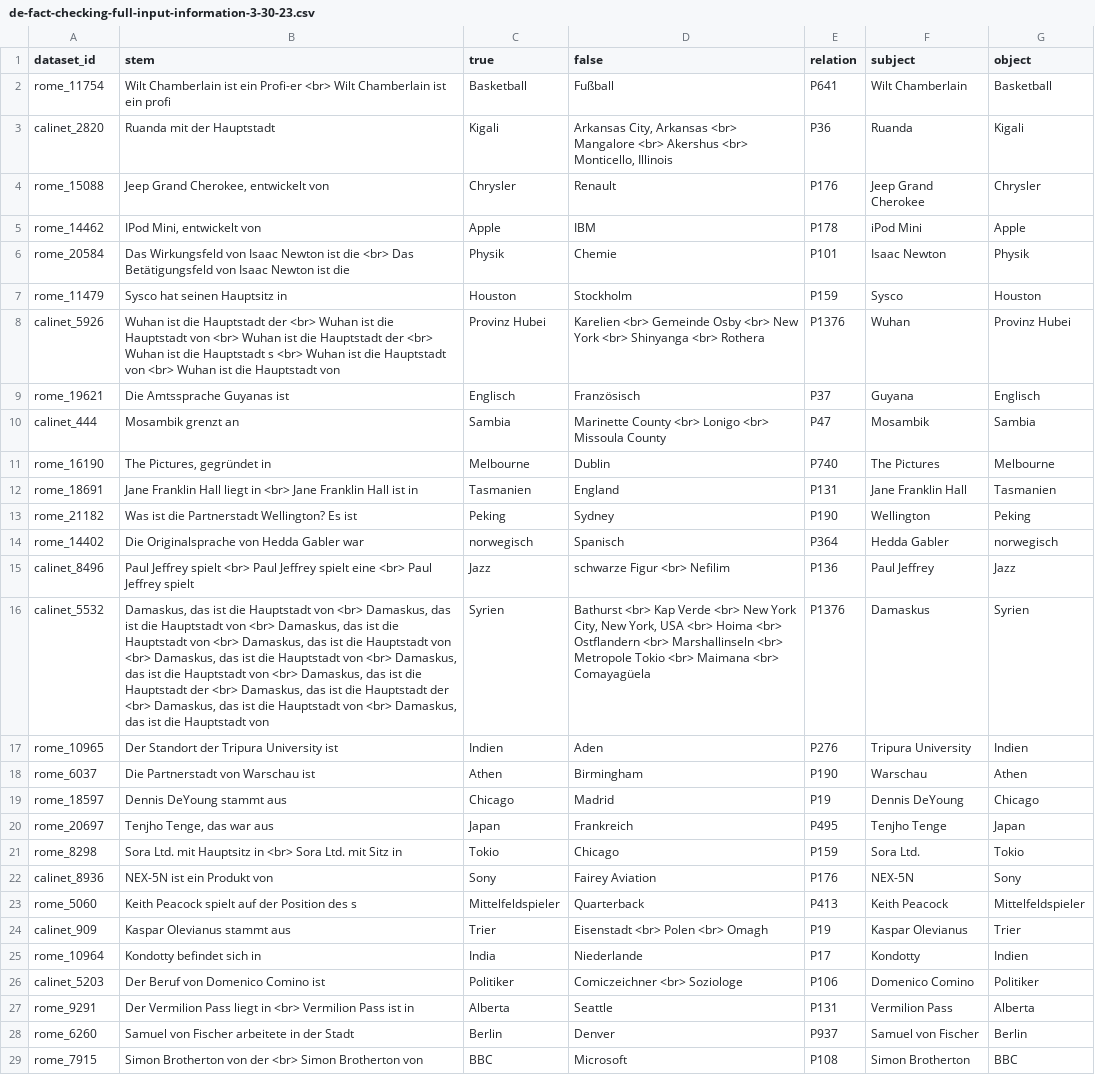
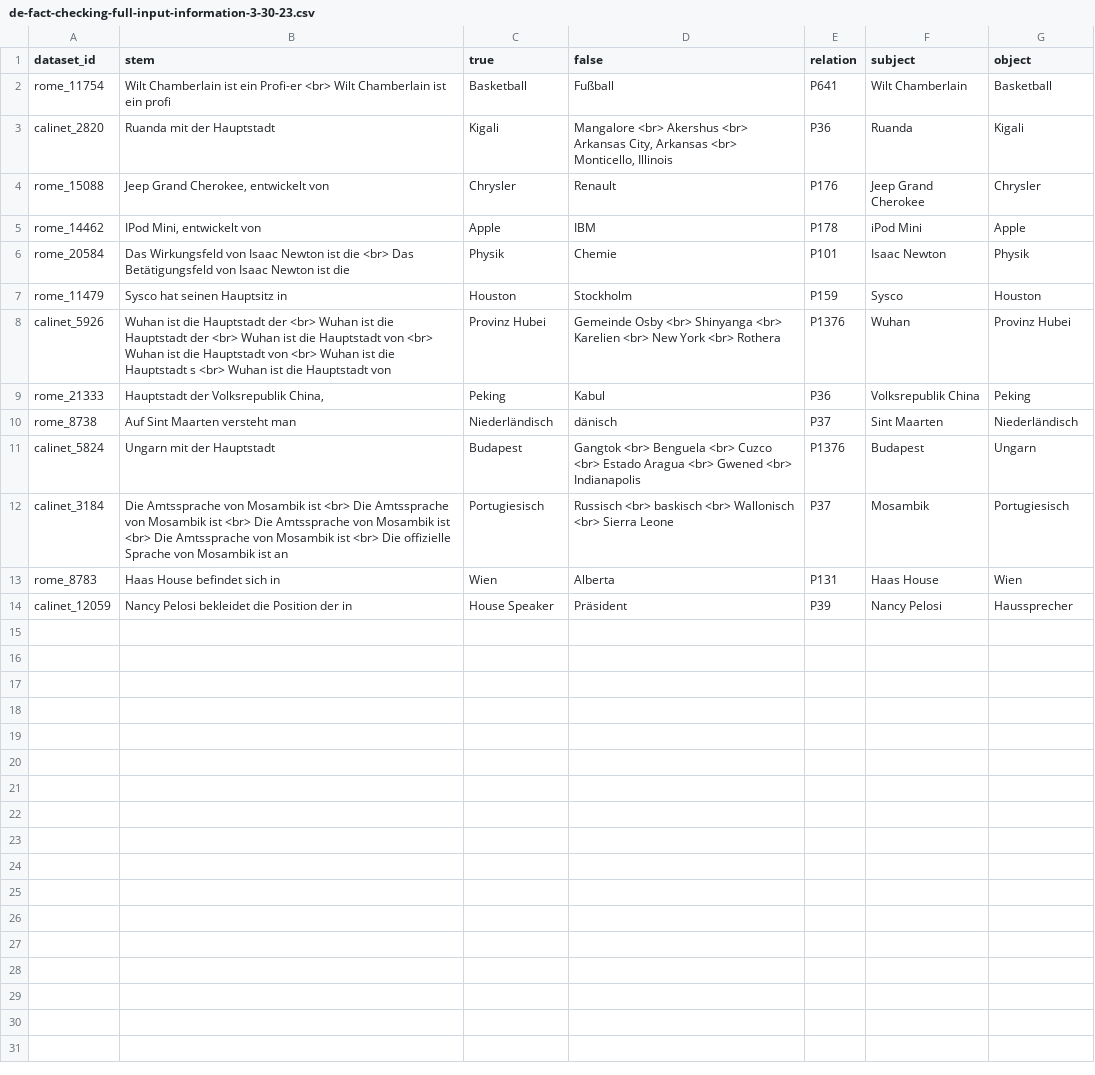
Before and after one commit to daniel-furman/polyglot-or-not, a CSV file: data/ingested_data/translated_versions/de-fact-checking-full-input-information-3-30-23.csv, drawn as a sheet; removed rows and columns are numbered as before the commit, all else as after; the diff names each change by its address in the sheet, - before the commit and + after, or states it on an @@ line.

```diff
--- a/data/ingested_data/translated_versions/de-fact-checking-full-input-information-3-30-23.csv
+++ b/data/ingested_data/translated_versions/de-fact-checking-full-input-information-3-30-23.csv
-D3 (false): Arkansas City, Arkansas <br> Mangalore <br> Akershus <br> Monticello,…
+D3 (false): Mangalore <br> Akershus <br> Arkansas City, Arkansas <br> Monticello,…
-B8 (stem): …die Hauptstadt von <br> Wuhan ist die Hauptstadt der <br> Wuhan ist die Hauptstadt s <br> Wuhan ist die Hauptstadt von <br> Wuhan…
+B8 (stem): …die Hauptstadt der <br> Wuhan ist die Hauptstadt von <br> Wuhan ist die Hauptstadt von <br> Wuhan ist die Hauptstadt s <br> Wuhan…
-D8 (false): Karelien <br> Gemeinde Osby <br> New York <br> Shinyanga <br> Rothera
+D8 (false): Gemeinde Osby <br> Shinyanga <br> Karelien <br> New York <br> Rothera
-row 9: rome_19621 | Die Amtssprache Guyanas ist | Englisch | Französisch | P37 | Guyana | Englisch
-row 10: calinet_444 | Mosambik grenzt an | Sambia | Marinette County <br> Lonigo <br> Missoula County | P47 | Mosambik | Sambia
-row 11: rome_16190 | The Pictures, gegründet in | Melbourne | Dublin | P740 | The Pictures | Melbourne
-row 12: rome_18691 | Jane Franklin Hall liegt in <br> Jane Franklin Hall ist in | Tasmanien | England | P131 | Jane Franklin Hall | Tasmanien
-row 13: rome_21182 | Was ist die Partnerstadt Wellington? Es ist | Peking | Sydney | P190 | Wellington | Peking
-row 14: rome_14402 | Die Originalsprache von Hedda Gabler war | norwegisch | Spanisch | P364 | Hedda Gabler | norwegisch
-row 15: calinet_8496 | Paul Jeffrey spielt <br> Paul Jeffrey spielt eine <br> Paul Jeffrey spielt | Jazz | schwarze Figur <br> Nefilim | P136 | Paul Jeffrey | Jazz
-row 16: calinet_5532 | Damaskus, das ist die Hauptstadt von <br> Damaskus, das ist die Hauptstadt von <br> Damaskus, das ist die Hauptstadt von <br> Damaskus, das ist die Hauptstadt von <br> Damaskus, das ist die Hauptstadt von <br> Damaskus, das ist die Hauptstadt von <br> Damaskus, das ist die Hauptstadt der <br> Damaskus, das ist die Hauptstadt der <br> Damaskus, das ist die Hauptstadt von <br> Damaskus, das ist die Hauptstadt von | Syrien | Bathurst <br> Kap Verde <br> New York City, New York, USA <br> Hoima <br> Ostflandern <br> Marshallinseln <br> Metropole Tokio <br> Maimana <br> Comayagüela | P1376 | Damaskus | Syrien
-row 17: rome_10965 | Der Standort der Tripura University ist | Indien | Aden | P276 | Tripura University | Indien
-row 18: rome_6037 | Die Partnerstadt von Warschau ist | Athen | Birmingham | P190 | Warschau | Athen
-row 19: rome_18597 | Dennis DeYoung stammt aus | Chicago | Madrid | P19 | Dennis DeYoung | Chicago
-row 20: rome_20697 | Tenjho Tenge, das war aus | Japan | Frankreich | P495 | Tenjho Tenge | Japan
-row 21: rome_8298 | Sora Ltd. mit Hauptsitz in <br> Sora Ltd. mit Sitz in | Tokio | Chicago | P159 | Sora Ltd. | Tokio
-row 22: calinet_8936 | NEX-5N ist ein Produkt von | Sony | Fairey Aviation | P176 | NEX-5N | Sony
-row 23: rome_5060 | Keith Peacock spielt auf der Position des s | Mittelfeldspieler | Quarterback | P413 | Keith Peacock | Mittelfeldspieler
-row 24: calinet_909 | Kaspar Olevianus stammt aus | Trier | Eisenstadt <br> Polen <br> Omagh | P19 | Kaspar Olevianus | Trier
-row 25: rome_10964 | Kondotty befindet sich in | India | Niederlande | P17 | Kondotty | Indien
-row 26: calinet_5203 | Der Beruf von Domenico Comino ist | Politiker | Comiczeichner <br> Soziologe | P106 | Domenico Comino | Politiker
-row 27: rome_9291 | Der Vermilion Pass liegt in <br> Vermilion Pass ist in | Alberta | Seattle | P131 | Vermilion Pass | Alberta
-row 28: rome_6260 | Samuel von Fischer arbeitete in der Stadt | Berlin | Denver | P937 | Samuel von Fischer | Berlin
-row 29: rome_7915 | Simon Brotherton von der <br> Simon Brotherton von | BBC | Microsoft | P108 | Simon Brotherton | BBC
+row 9: rome_21333 | Hauptstadt der Volksrepublik China, | Peking | Kabul | P36 | Volksrepublik China | Peking
+row 10: rome_8738 | Auf Sint Maarten versteht man | Niederländisch | dänisch | P37 | Sint Maarten | Niederländisch
+row 11: calinet_5824 | Ungarn mit der Hauptstadt | Budapest | Gangtok <br> Benguela <br> Cuzco <br> Estado Aragua <br> Gwened <br> Indianapolis | P1376 | Budapest | Ungarn
+row 12: calinet_3184 | Die Amtssprache von Mosambik ist <br> Die Amtssprache von Mosambik ist <br> Die Amtssprache von Mosambik ist <br> Die Amtssprache von Mosambik ist <br> Die offizielle Sprache von Mosambik ist an | Portugiesisch | Russisch <br> baskisch <br> Wallonisch <br> Sierra Leone | P37 | Mosambik | Portugiesisch
+row 13: rome_8783 | Haas House befindet sich in | Wien | Alberta | P131 | Haas House | Wien
+row 14: calinet_12059 | Nancy Pelosi bekleidet die Position der in | House Speaker | Präsident | P39 | Nancy Pelosi | Haussprecher
```
Also changed, not shown: data/ingested_data/translated_versions/es-fact-checking-full-input-information-3-30-23.csv, data/ingested_data/translated_versions/fr-fact-checking-full-input-information-3-30-23.csv, 8 other files.
